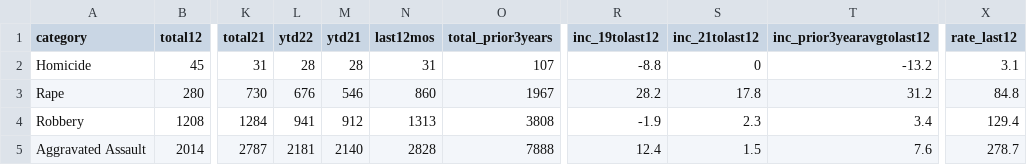
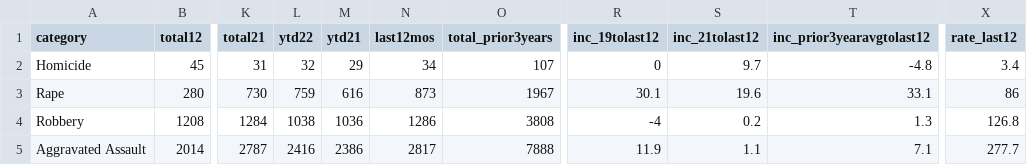
Before and after one commit to abcotvdata/safetytracker_sanjose, a CSV file: data/output/archive/citywide_crime_weekSEPT22.csv, drawn as a sheet; only a part is shown, gaps mark what is left out; the diff covers the shown part only; the diff names each change by its address in the sheet, - before the commit and + after, or states it on an @@ line.

Commit message:
Update with latest data thru 1031

```diff
--- a/data/output/archive/citywide_crime_weekSEPT22.csv
+++ b/data/output/archive/citywide_crime_weekSEPT22.csv
-L2 (ytd22): 28
+L2 (ytd22): 32
-M2 (ytd21): 28
+M2 (ytd21): 29
-N2 (last12mos): 31
+N2 (last12mos): 34
-R2 (inc_19tolast12): -8.8
+R2 (inc_19tolast12): 0
-S2 (inc_21tolast12): 0
+S2 (inc_21tolast12): 9.7
-T2 (inc_prior3yearavgtolast12): -13.2
+T2 (inc_prior3yearavgtolast12): -4.8
-X2 (rate_last12): 3.1
+X2 (rate_last12): 3.4
-L3 (ytd22): 676
+L3 (ytd22): 759
-M3 (ytd21): 546
+M3 (ytd21): 616
-N3 (last12mos): 860
+N3 (last12mos): 873
-R3 (inc_19tolast12): 28.2
+R3 (inc_19tolast12): 30.1
-S3 (inc_21tolast12): 17.8
+S3 (inc_21tolast12): 19.6
-T3 (inc_prior3yearavgtolast12): 31.2
+T3 (inc_prior3yearavgtolast12): 33.1
-X3 (rate_last12): 84.8
+X3 (rate_last12): 86
-L4 (ytd22): 941
+L4 (ytd22): 1038
-M4 (ytd21): 912
+M4 (ytd21): 1036
-N4 (last12mos): 1313
+N4 (last12mos): 1286
-R4 (inc_19tolast12): -1.9
+R4 (inc_19tolast12): -4
-S4 (inc_21tolast12): 2.3
+S4 (inc_21tolast12): 0.2
-T4 (inc_prior3yearavgtolast12): 3.4
+T4 (inc_prior3yearavgtolast12): 1.3
-X4 (rate_last12): 129.4
+X4 (rate_last12): 126.8
-L5 (ytd22): 2181
+L5 (ytd22): 2416
-M5 (ytd21): 2140
+M5 (ytd21): 2386
-N5 (last12mos): 2828
+N5 (last12mos): 2817
-R5 (inc_19tolast12): 12.4
+R5 (inc_19tolast12): 11.9
-S5 (inc_21tolast12): 1.5
+S5 (inc_21tolast12): 1.1
-T5 (inc_prior3yearavgtolast12): 7.6
+T5 (inc_prior3yearavgtolast12): 7.1
-X5 (rate_last12): 278.7
+X5 (rate_last12): 277.7
```
Also changed, not shown: 21 edited cells elsewhere in this file, data/output/citywide_crime.csv, data/output/sj_crime.csv, 26 other files.
